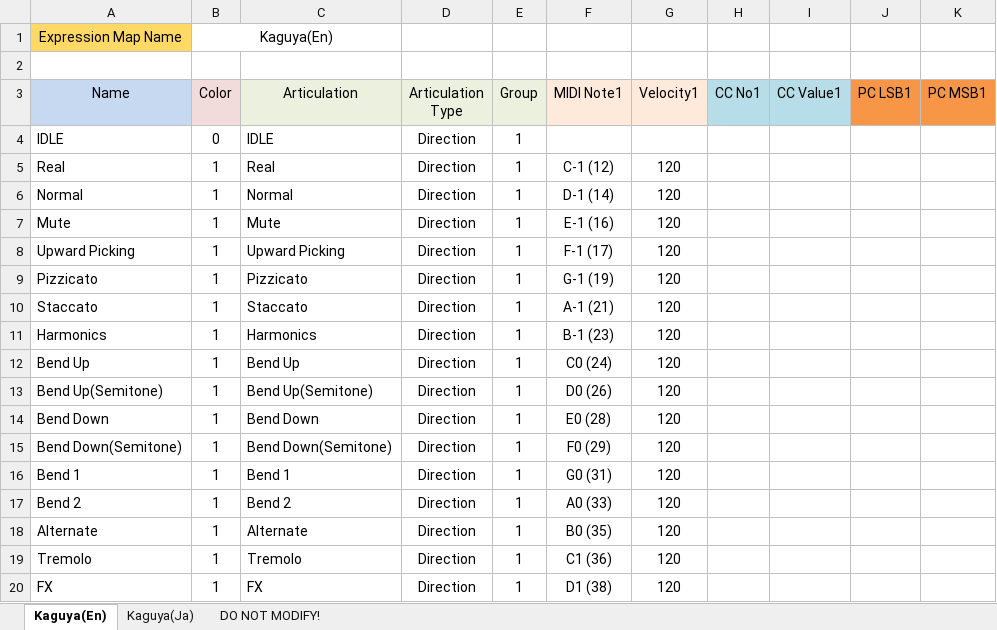
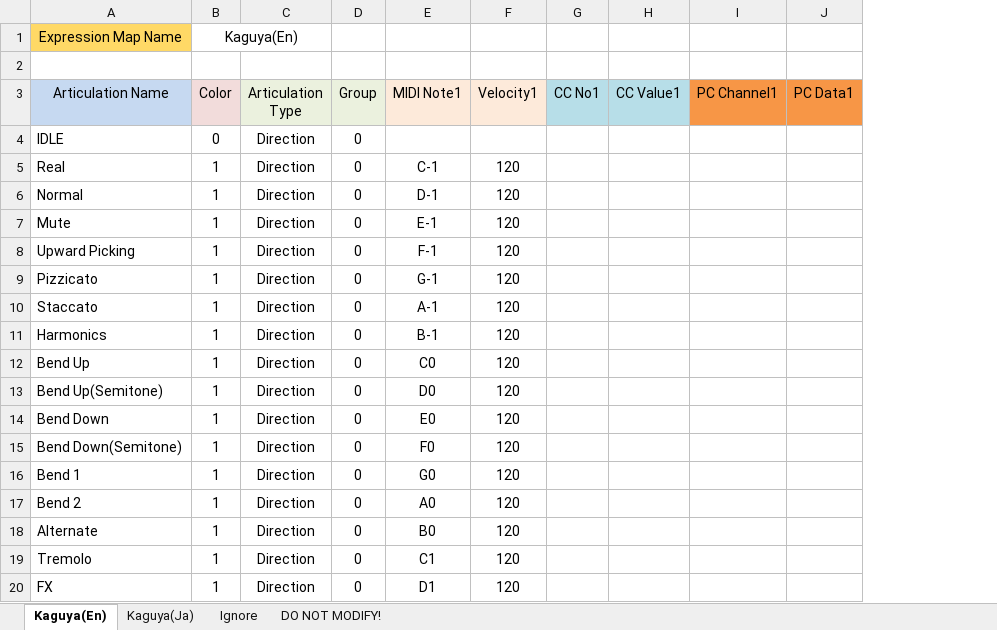
Before and after one commit to r-koubou/ArticulationMappingFiles, an Excel workbook: PREMIER SOUND FACTORY/Princess Koto KAGUYA/Spreadsheets/Princess Koto KAGUYA.xlsx, sheet Kaguya(En), drawn as a sheet; values as stored, in another font and other column widths than the file's, no borders; charts and pictures not drawn; removed rows and columns are numbered as before the commit, all else as after; the diff names each change by its address in the sheet, - before the commit and + after, or states it on an @@ line.

```diff
--- a/PREMIER SOUND FACTORY/Princess Koto KAGUYA/Spreadsheets/Princess Koto KAGUYA.xlsx (sheet Kaguya(En))
+++ b/PREMIER SOUND FACTORY/Princess Koto KAGUYA/Spreadsheets/Princess Koto KAGUYA.xlsx (sheet Kaguya(En))
+sheet tab: Ignore
-column C (Articulation), rows 4-20: IDLE | Real | Normal | Mute | Upward Picking | Pizzicato | Staccato | Harmonics | Bend Up | Bend Up(Semitone) | Bend Down | Bend Down(Semitone) | Bend 1 | Bend 2 | Alternate | Tremolo | FX
-column J (PC LSB1), empty
-column K (PC MSB1), empty
+column I (PC Channel1), empty
+column J (PC Data1), empty
-B1:C1 merged
+B1:C1 merged
-A3: Name
+A3: Articulation Name
-D4:D20 (Group): 1
+D4:D20 (Group): 0
-E5 (MIDI Note1): C-1 (12)
+E5 (MIDI Note1): C-1
-E6 (MIDI Note1): D-1 (14)
+E6 (MIDI Note1): D-1
-E7 (MIDI Note1): E-1 (16)
+E7 (MIDI Note1): E-1
-E8 (MIDI Note1): F-1 (17)
+E8 (MIDI Note1): F-1
-E9 (MIDI Note1): G-1 (19)
+E9 (MIDI Note1): G-1
-E10 (MIDI Note1): A-1 (21)
+E10 (MIDI Note1): A-1
-E11 (MIDI Note1): B-1 (23)
+E11 (MIDI Note1): B-1
-E12 (MIDI Note1): C0 (24)
+E12 (MIDI Note1): C0
-E13 (MIDI Note1): D0 (26)
+E13 (MIDI Note1): D0
-E14 (MIDI Note1): E0 (28)
+E14 (MIDI Note1): E0
-E15 (MIDI Note1): F0 (29)
+E15 (MIDI Note1): F0
-E16 (MIDI Note1): G0 (31)
+E16 (MIDI Note1): G0
-E17 (MIDI Note1): A0 (33)
+E17 (MIDI Note1): A0
-E18 (MIDI Note1): B0 (35)
+E18 (MIDI Note1): B0
-E19 (MIDI Note1): C1 (36)
+E19 (MIDI Note1): C1
-E20 (MIDI Note1): D1 (38)
+E20 (MIDI Note1): D1
```
Also changed, not shown: sheet DO NOT MODIFY!, sheet Kaguya(Ja), charts or pictures, 7 other files.
